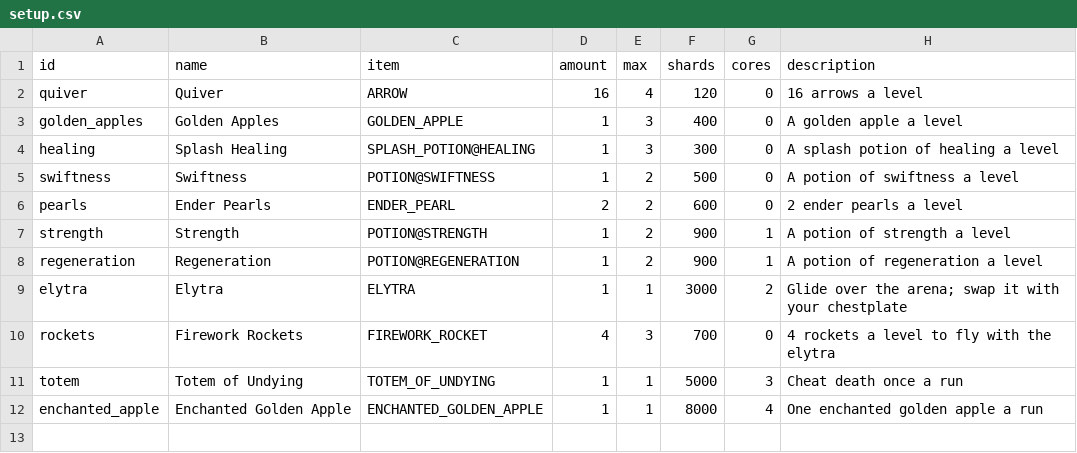
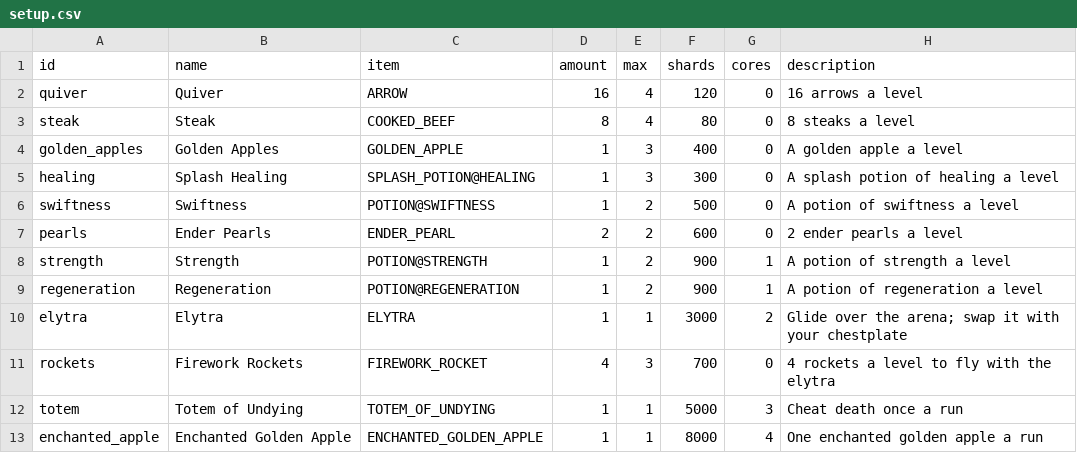
Before and after one commit to charky-p/aurora-plugin, a CSV file: scripts/data/gauntlet/setup.csv, drawn as a sheet; the diff names each change by its address in the sheet, - before the commit and + after, or states it on an @@ line.

Commit message:
[C] Gauntlet: every run starts with a care package; the lobby setup gets Start a Run (lime dye, straight into a run on the floor and heat chosen last) and Leave the Gauntlet (oak door, to the main spawn, from the PvP zone after its countdown), in a run Leave the Run (two right clicks, back to the lobby); steak in the starting kit (8 a level)

```diff
--- a/scripts/data/gauntlet/setup.csv
+++ b/scripts/data/gauntlet/setup.csv
+row 3: steak | Steak | COOKED_BEEF | 8 | 4 | 80 | 0 | 8 steaks a level
```
Also changed, not shown: 5 other files.
